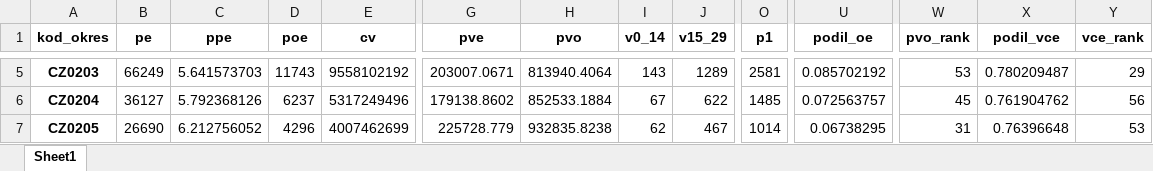
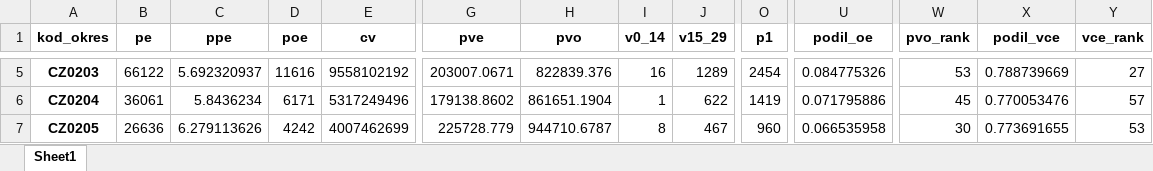
Before and after one commit to barasoukup/barasoukup.github.io, an Excel workbook: exekuce/update22/okresy.xlsx, sheet Sheet1, drawn as a sheet; only a part is shown, gaps mark what is left out; values as stored, in another font and other column widths than the file's, no borders; the diff covers the shown part only; the diff names each change by its address in the sheet, - before the commit and + after, or states it on an @@ line.

```diff
--- a/exekuce/update22/okresy.xlsx (sheet Sheet1)
+++ b/exekuce/update22/okresy.xlsx (sheet Sheet1)
-B5 (pe): 66249
+B5 (pe): 66122
-C5 (ppe): 5.641573703
+C5 (ppe): 5.692320937
-D5 (poe): 11743
+D5 (poe): 11616
-H5 (pvo): 813940.4064
+H5 (pvo): 822839.376
-I5 (v0_14): 143
+I5 (v0_14): 16
-O5 (p1): 2581
+O5 (p1): 2454
-U5 (podil_oe): 0.085702192
+U5 (podil_oe): 0.084775326
-X5 (podil_vce): 0.780209487
+X5 (podil_vce): 0.788739669
-Y5 (vce_rank): 29
+Y5 (vce_rank): 27
-B6 (pe): 36127
+B6 (pe): 36061
-C6 (ppe): 5.792368126
+C6 (ppe): 5.8436234
-D6 (poe): 6237
+D6 (poe): 6171
-H6 (pvo): 852533.1884
+H6 (pvo): 861651.1904
-I6 (v0_14): 67
+I6 (v0_14): 1
-O6 (p1): 1485
+O6 (p1): 1419
-U6 (podil_oe): 0.072563757
+U6 (podil_oe): 0.071795886
-X6 (podil_vce): 0.761904762
+X6 (podil_vce): 0.770053476
-Y6 (vce_rank): 56
+Y6 (vce_rank): 57
-B7 (pe): 26690
+B7 (pe): 26636
-C7 (ppe): 6.212756052
+C7 (ppe): 6.279113626
-D7 (poe): 4296
+D7 (poe): 4242
-H7 (pvo): 932835.8238
+H7 (pvo): 944710.6787
-I7 (v0_14): 62
+I7 (v0_14): 8
-O7 (p1): 1014
+O7 (p1): 960
-U7 (podil_oe): 0.06738295
+U7 (podil_oe): 0.066535958
-W7 (pvo_rank): 31
+W7 (pvo_rank): 30
-X7 (podil_vce): 0.76396648
+X7 (podil_vce): 0.773691655
```
Also changed, not shown: 667 edited cells elsewhere in this sheet, exekuce/update22/kraje.xlsx, exekuce/update22/obce.xlsx, 18 other files.
